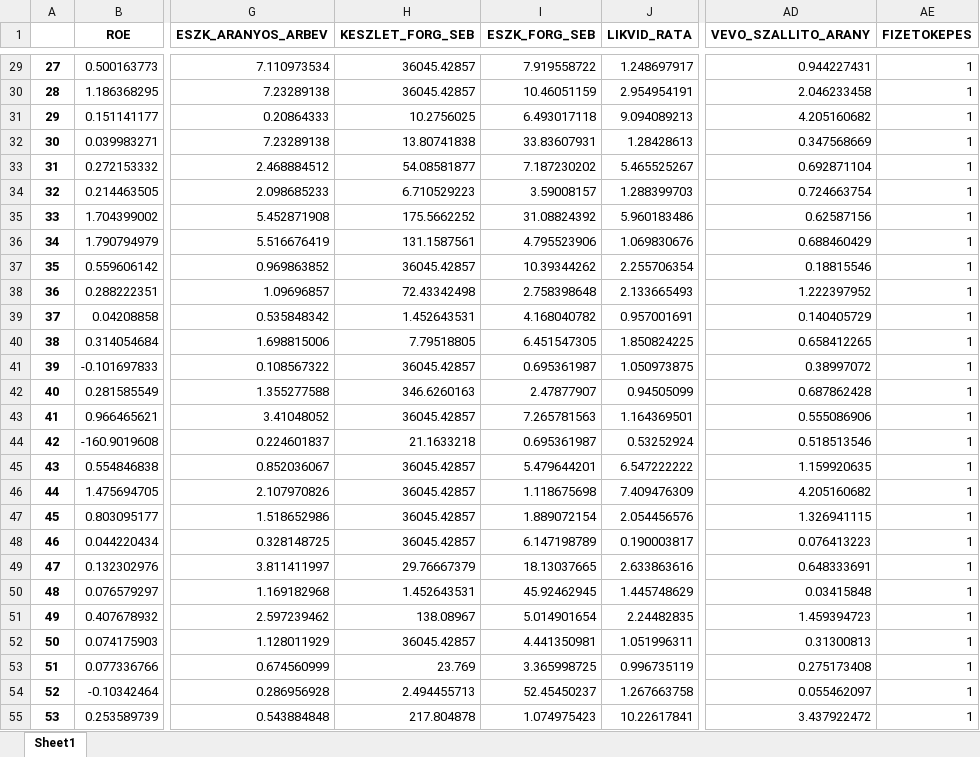
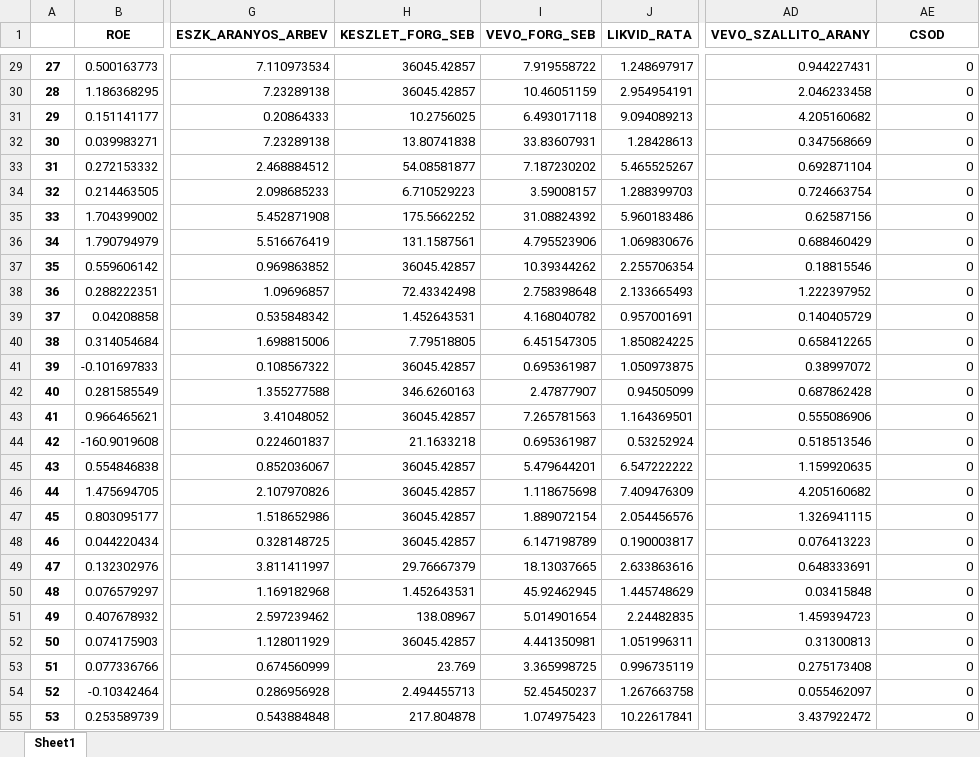
Before and after one commit to Kolos65/BankruptcyPrediction, an Excel workbook: result.xlsx, sheet Sheet1, drawn as a sheet; only a part is shown, gaps mark what is left out; values as stored, in another font and other column widths than the file's, no borders; the diff covers the shown part only; the diff names each change by its address in the sheet, - before the commit and + after, or states it on an @@ line.

```diff
--- a/result.xlsx (sheet Sheet1)
+++ b/result.xlsx (sheet Sheet1)
-I1: ESZK_FORG_SEB
+I1: VEVO_FORG_SEB
-AE1: FIZETOKEPES
+AE1: CSOD
-AE29:AE55 (CSOD): 1
+AE29:AE55 (CSOD): 0
```
Also changed, not shown: 973 edited cells elsewhere in this sheet, 2 other files.
